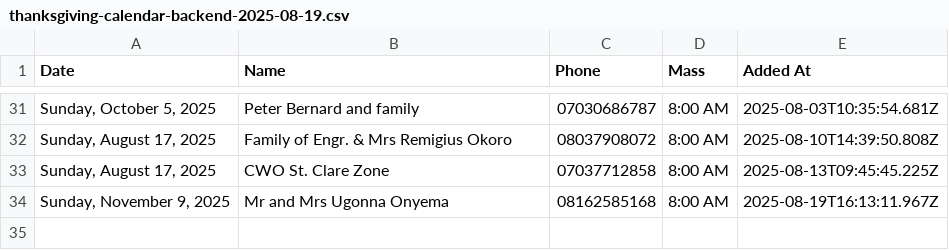
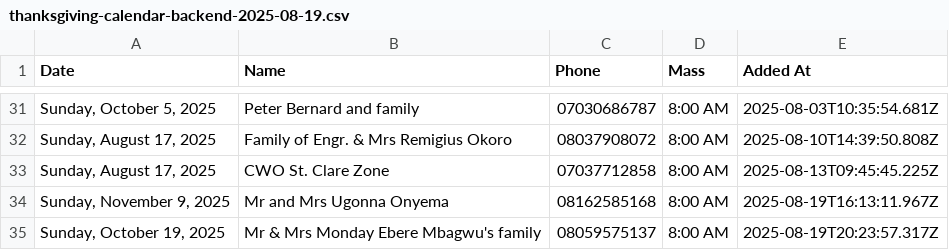
Before and after one commit to Engr-Zeus/family-harvest-vercel, a CSV file: thanksgiving-calendar-backend-2025-08-19.csv, drawn as a sheet; only a part is shown, gaps mark what is left out; the diff names each change by its address in the sheet, - before the commit and + after, or states it on an @@ line.

Commit message:
Update backend CSV: Mr  & Mrs Monday Ebere Mbagwu's family added to 2025-10-19

```diff
--- a/thanksgiving-calendar-backend-2025-08-19.csv
+++ b/thanksgiving-calendar-backend-2025-08-19.csv
+row 35: Sunday, October 19, 2025 | Mr & Mrs Monday Ebere Mbagwu's family | 08059575137 | 8:00 AM | 2025-08-19T20:23:57.317Z
```
